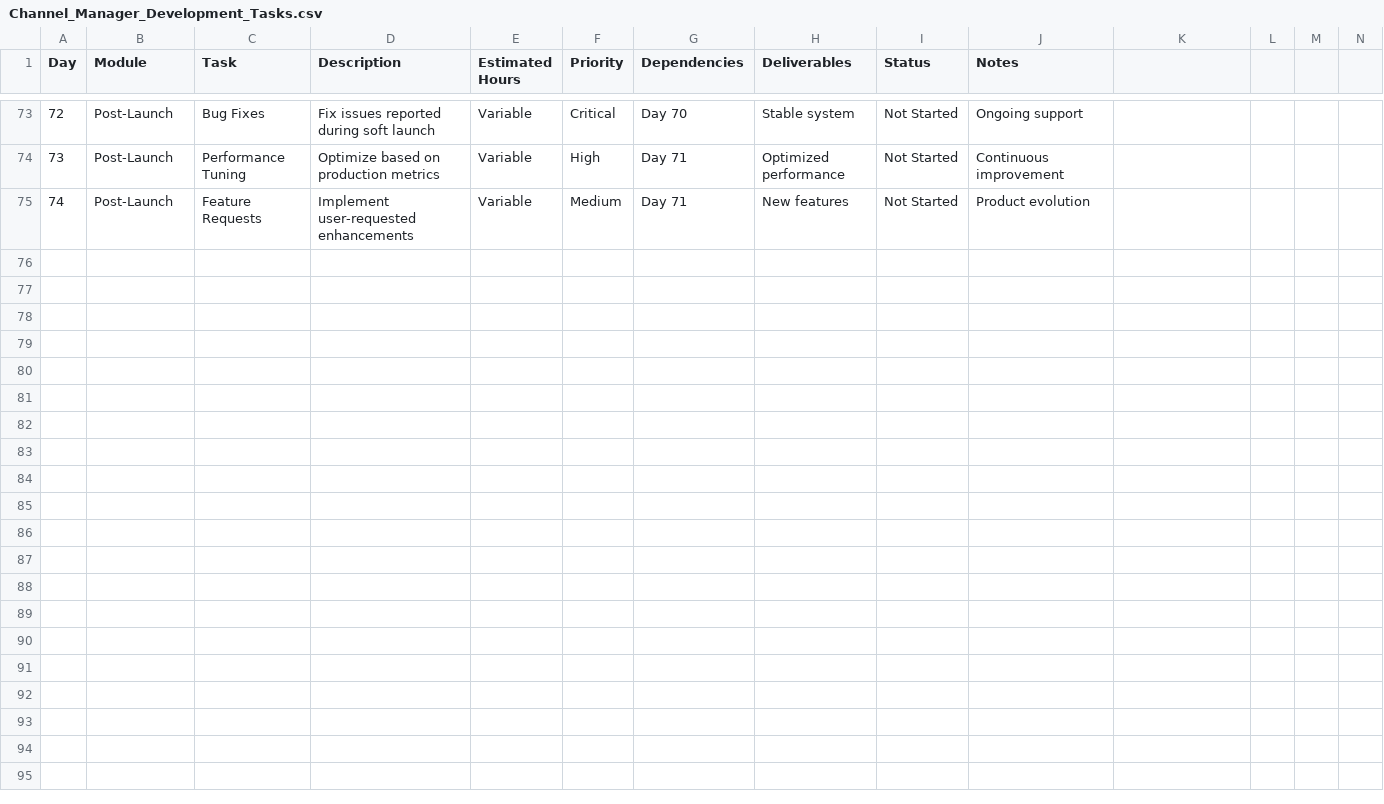
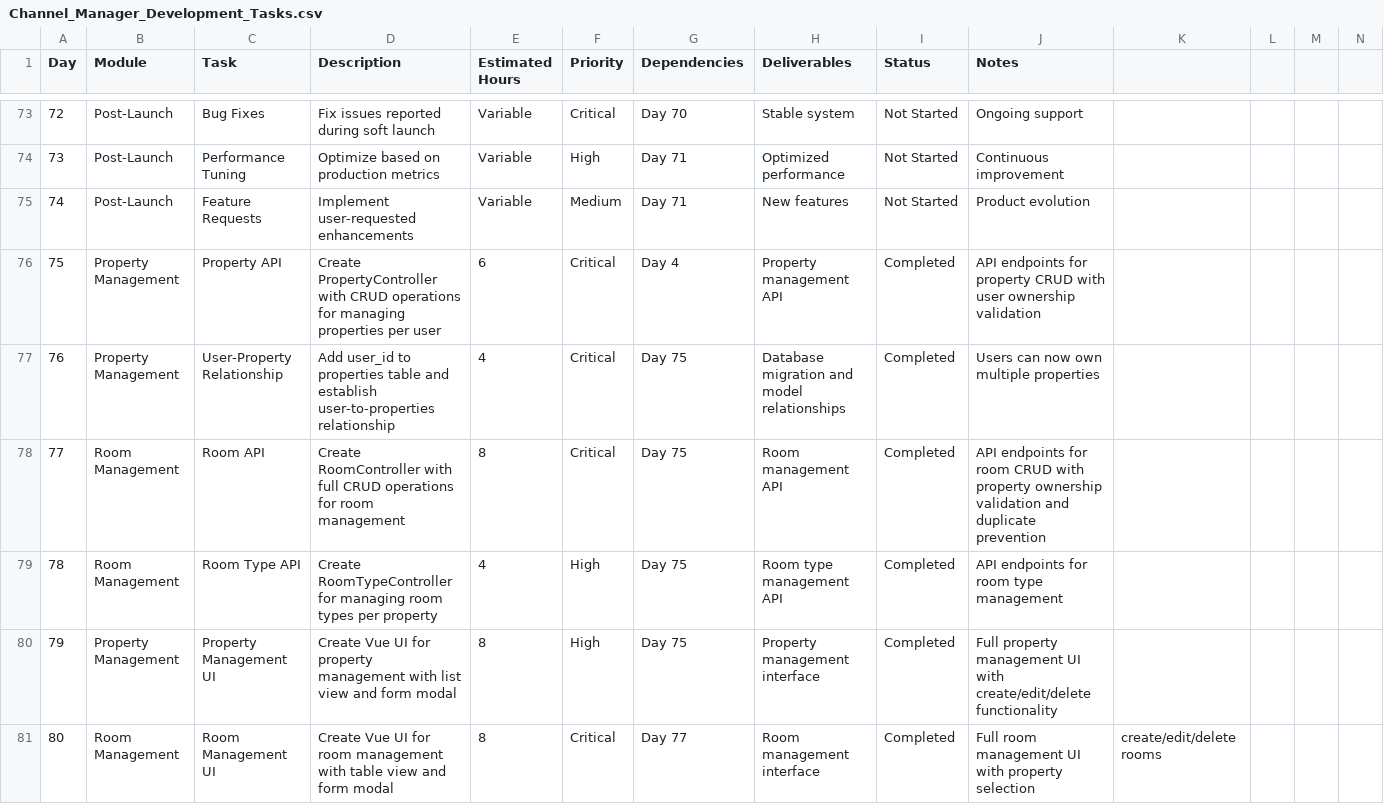
Before and after one commit to khubaibkhan112/XEPMS-laravel, a CSV file: Channel_Manager_Development_Tasks.csv, drawn as a sheet; only a part is shown, gaps mark what is left out; the diff covers the shown part only.

Commit message:
Add reservation, public booking, and property APIs with UI integration
Implemented ReservationController with full CRUD operations and availability checks. Added public-facing controllers for property search, property details, and booking creation. Enhanced property, room, and room type controllers with stricter authorization and validation. Introduced authentication endpoints and middleware for login/logout. Updated migrations, seeders, and Vue UI to support new features, including customer-facing booking and property search pages.

```diff
--- a/Channel_Manager_Development_Tasks.csv
+++ b/Channel_Manager_Development_Tasks.csv
@@ -75 +75,7 @@ Day,Module,Task,Description,Estimated Hours,Priority,Dependencies,Deliverables,S
 74,Post-Launch,Feature Requests,Implement user-requested enhancements,Variable,Medium,Day 71,New features,Not Started,Product evolution
+75,Property Management,Property API,Create PropertyController with CRUD operations for managing properties per user,6,Critical,Day 4,Property management API,Completed,API endpoints for property CRUD with user ownership validation
+76,Property Management,User-Property Relationship,Add user_id to properties table and establish user-to-properties relationship,4,Critical,Day 75,Database migration and model relationships,Completed,Users can now own multiple properties
+77,Room Management,Room API,Create RoomController with full CRUD operations for room management,8,Critical,Day 75,Room management API,Completed,API endpoints for room CRUD with property ownership validation and duplicate prevention
+78,Room Management,Room Type API,Create RoomTypeController for managing room types per property,4,High,Day 75,Room type management API,Completed,API endpoints for room type management
+79,Property Management,Property Management UI,Create Vue UI for property management with list view and form modal,8,High,Day 75,Property management interface,Completed,Full property management UI with create/edit/delete functionality
+80,Room Management,Room Management UI,Create Vue UI for room management with table view and form modal,8,Critical,Day 77,Room management interface,Completed,Full room management UI with property selection, create/edit/delete rooms
```
Also changed, not shown: 5 added rows elsewhere in this file, 48 other files.
